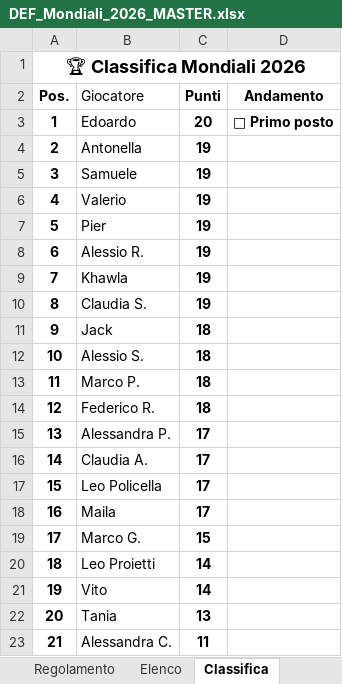
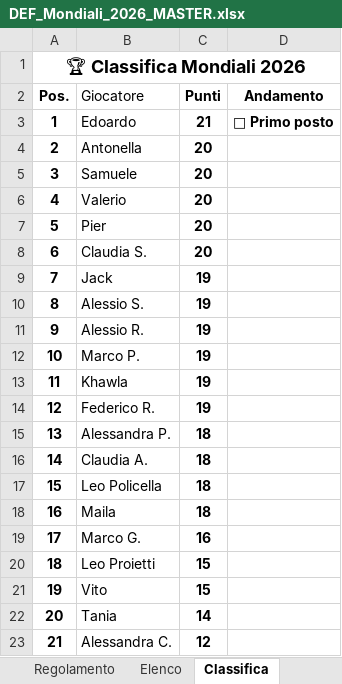
Before and after one commit to neker97/mondialito-izi, an Excel workbook: html-files/DEF_Mondiali_2026_MASTER.xlsx, sheet Classifica, drawn as a sheet; values as stored, in another font and other column widths than the file's, no borders; the diff names each change by its address in the sheet, - before the commit and + after, or states it on an @@ line.

```diff
--- a/html-files/DEF_Mondiali_2026_MASTER.xlsx (sheet Classifica)
+++ b/html-files/DEF_Mondiali_2026_MASTER.xlsx (sheet Classifica)
-C3 (Punti): 20
+C3 (Punti): 21
-C4:C8 (Punti): 19
+C4:C8 (Punti): 20
-B8 (Giocatore): Alessio R.
+B8 (Giocatore): Claudia S.
-B9 (Giocatore): Khawla
+B9 (Giocatore): Jack
-B10 (Giocatore): Claudia S.
+B10 (Giocatore): Alessio S.
-B11 (Giocatore): Jack
+B11 (Giocatore): Alessio R.
-C11:C14 (Punti): 18
+C11:C14 (Punti): 19
-B12 (Giocatore): Alessio S.
+B12 (Giocatore): Marco P.
-B13 (Giocatore): Marco P.
+B13 (Giocatore): Khawla
-C15:C18 (Punti): 17
+C15:C18 (Punti): 18
-C19 (Punti): 15
+C19 (Punti): 16
-C20:C21 (Punti): 14
+C20:C21 (Punti): 15
-C22 (Punti): 13
+C22 (Punti): 14
-C23 (Punti): 11
+C23 (Punti): 12
```
Also changed, not shown: sheet Previsioni partecipanti, sheet Elenco.
